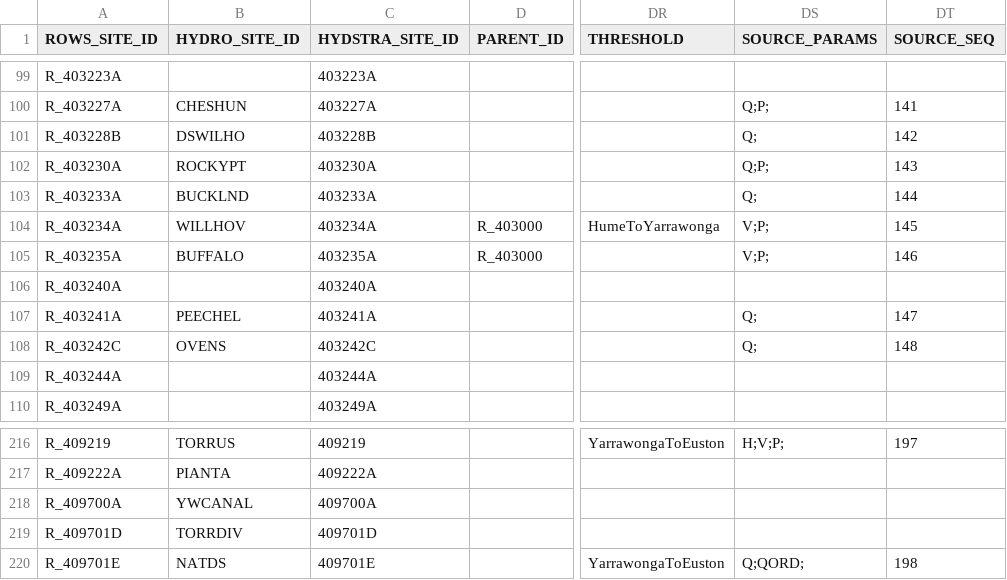
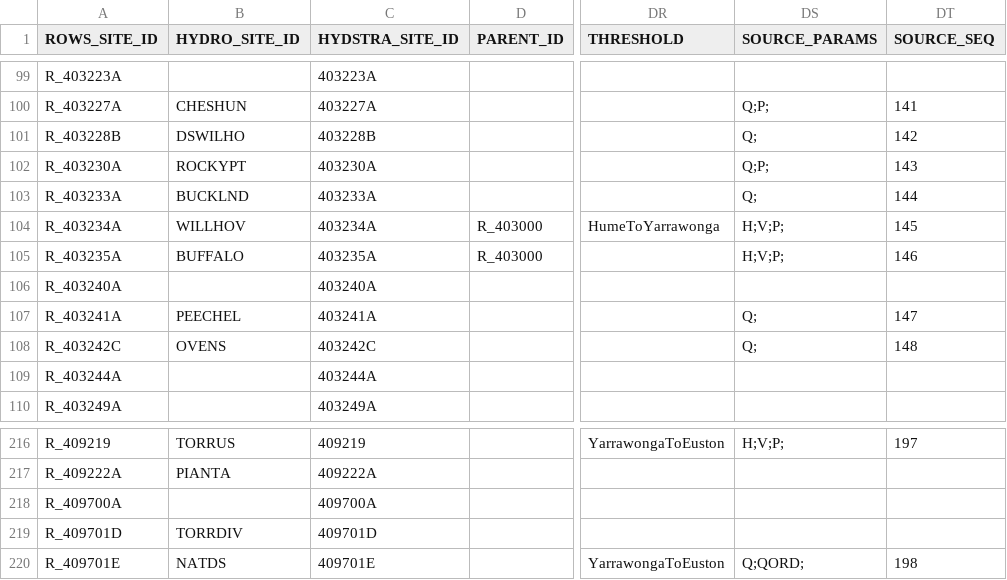
Before and after one commit to lawrenceMDBA/test, a CSV file: Config/MapLayerFiles/ROWS_Locations.csv, drawn as a sheet; only a part is shown, gaps mark what is left out; the diff names each change by its address in the sheet, - before the commit and + after, or states it on an @@ line.

Commit message:
ROWS metadata changes

```diff
--- a/Config/MapLayerFiles/ROWS_Locations.csv
+++ b/Config/MapLayerFiles/ROWS_Locations.csv
-DS104:DS105 (SOURCE_PARAMS): V;P;
+DS104:DS105 (SOURCE_PARAMS): H;V;P;
-B218 (HYDRO_SITE_ID): YWCANAL
+B218 (HYDRO_SITE_ID): (empty)
```
